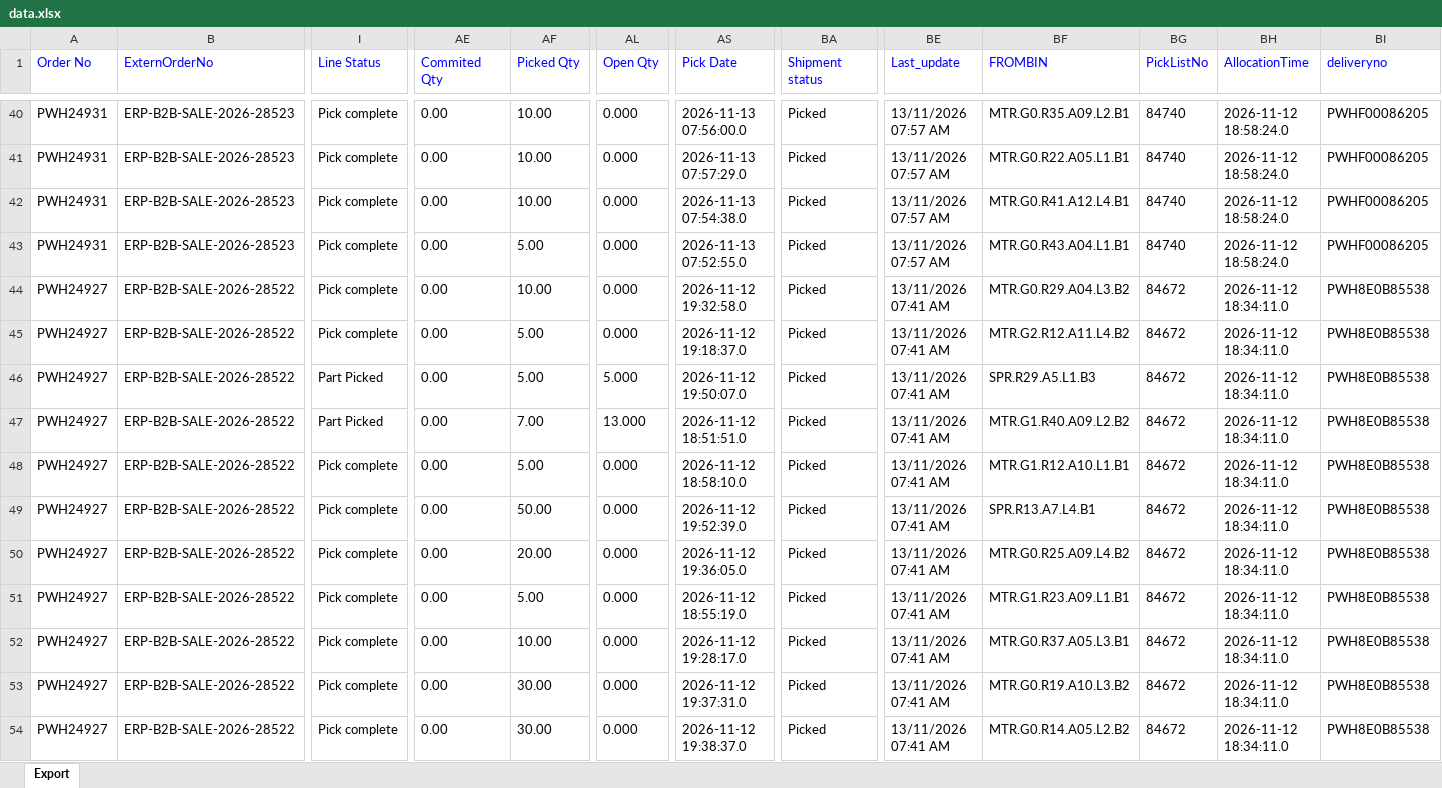
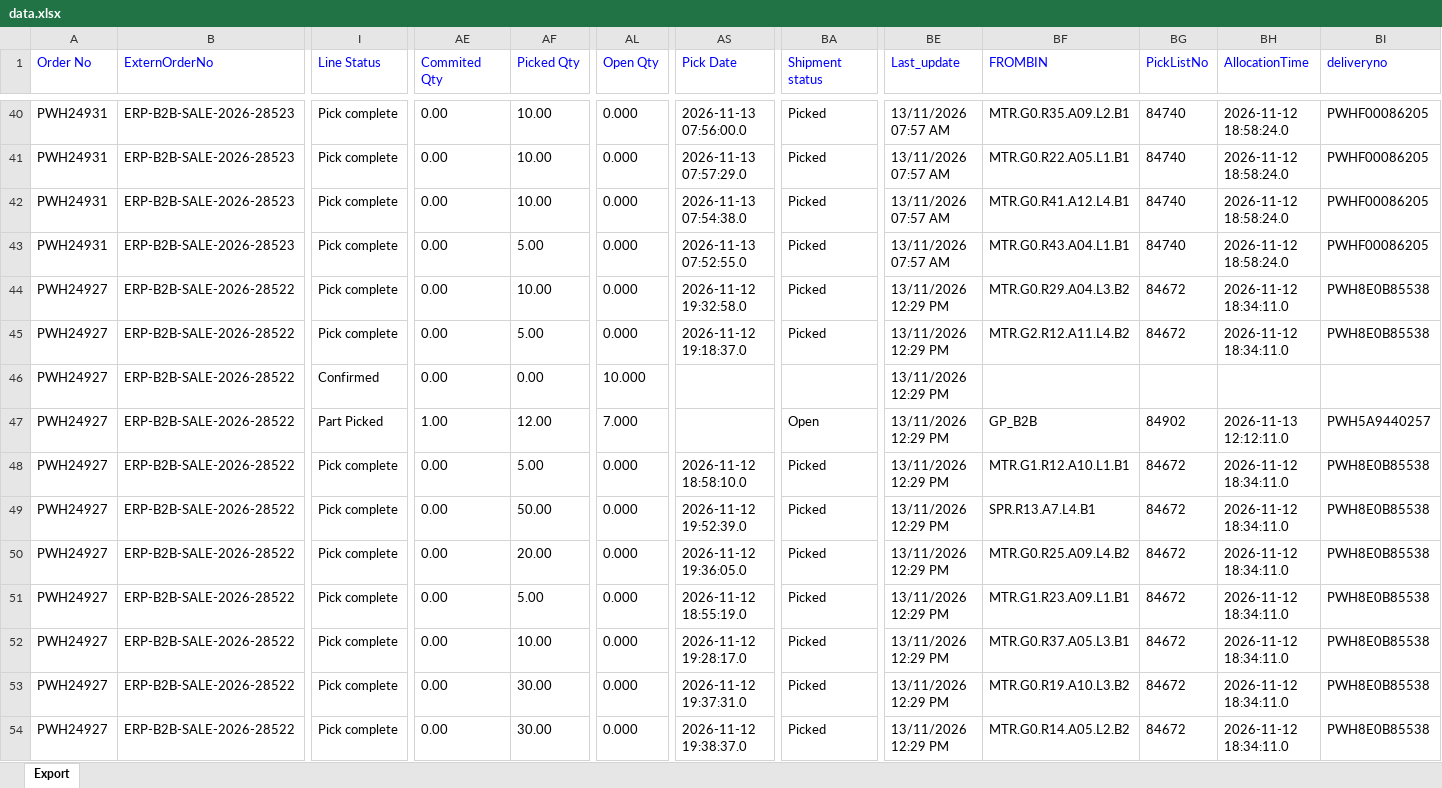
Before and after one commit to Kamal2-Pal/PW-Master-Dashboard-V2, an Excel workbook: data.xlsx, sheet Export, drawn as a sheet; only a part is shown, gaps mark what is left out; values as stored, in another font and other column widths than the file's, no borders; the diff covers the shown part only; the diff names each change by its address in the sheet, - before the commit and + after, or states it on an @@ line.

```diff
--- a/data.xlsx (sheet Export)
+++ b/data.xlsx (sheet Export)
-BE44:BE54 (Last_update): 13/11/2026 07:41 AM
+BE44:BE54 (Last_update): 13/11/2026 12:29 PM
-I46 (Line Status): Part Picked
+I46 (Line Status): Confirmed
-AF46 (Picked Qty): 5.00
+AF46 (Picked Qty): 0.00
-AL46 (Open Qty): 5.000
+AL46 (Open Qty): 10.000
-AS46 (Pick Date): 2026-11-12 19:50:07.0
+AS46 (Pick Date): (empty)
-BA46 (Shipment status): Picked
+BA46 (Shipment status): (empty)
-BF46 (FROMBIN): SPR.R29.A5.L1.B3
+BF46 (FROMBIN): (empty)
-BG46 (PickListNo): 84672
+BG46 (PickListNo): (empty)
-BH46 (AllocationTime): 2026-11-12 18:34:11.0
+BH46 (AllocationTime): (empty)
-BI46 (deliveryno): PWH8E0B85538
+BI46 (deliveryno): (empty)
-AE47 (Commited Qty): 0.00
+AE47 (Commited Qty): 1.00
-AF47 (Picked Qty): 7.00
+AF47 (Picked Qty): 12.00
-AL47 (Open Qty): 13.000
+AL47 (Open Qty): 7.000
-AS47 (Pick Date): 2026-11-12 18:51:51.0
+AS47 (Pick Date): (empty)
-BA47 (Shipment status): Picked
+BA47 (Shipment status): Open
-BF47 (FROMBIN): MTR.G1.R40.A09.L2.B2
+BF47 (FROMBIN): GP_B2B
-BG47 (PickListNo): 84672
+BG47 (PickListNo): 84902
-BH47 (AllocationTime): 2026-11-12 18:34:11.0
+BH47 (AllocationTime): 2026-11-13 12:12:11.0
-BI47 (deliveryno): PWH8E0B85538
+BI47 (deliveryno): PWH5A9440257
```
Also changed, not shown: 1 added row and 432 edited cells elsewhere in this sheet, returns.xlsx, 2 other files.
